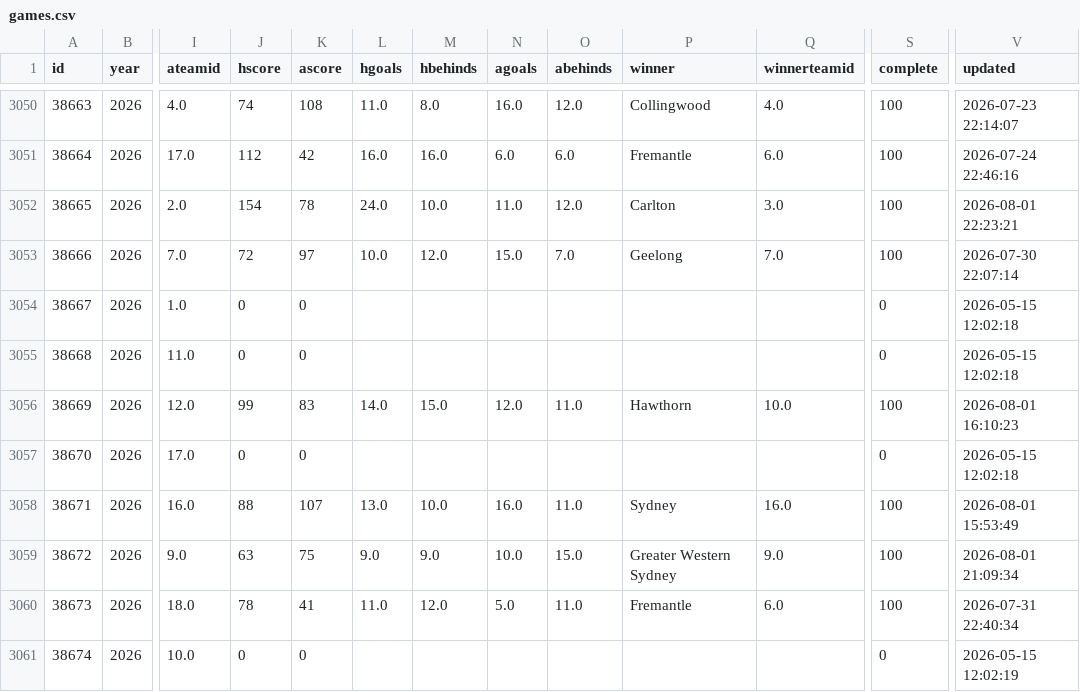
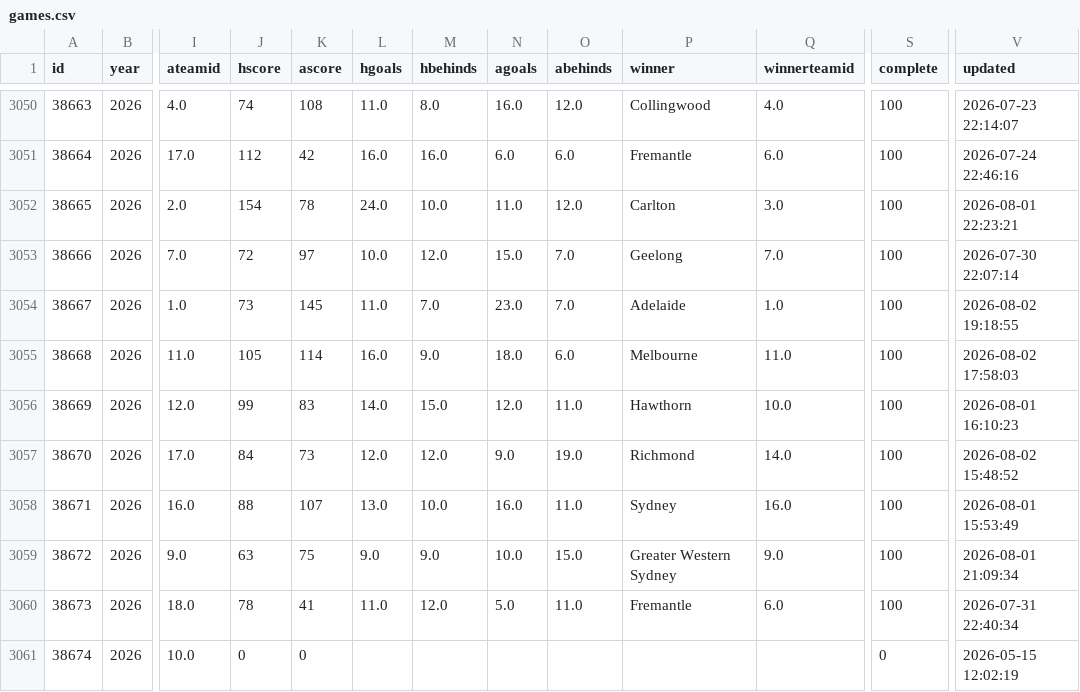
Before and after one commit to tristanarthur/FootyTrack, a CSV file: data/games.csv, drawn as a sheet; only a part is shown, gaps mark what is left out; the diff names each change by its address in the sheet, - before the commit and + after, or states it on an @@ line.

```diff
--- a/data/games.csv
+++ b/data/games.csv
-J3054 (hscore): 0
+J3054 (hscore): 73
-K3054 (ascore): 0
+K3054 (ascore): 145
-L3054 (hgoals): (empty)
+L3054 (hgoals): 11.0
-M3054 (hbehinds): (empty)
+M3054 (hbehinds): 7.0
-N3054 (agoals): (empty)
+N3054 (agoals): 23.0
-O3054 (abehinds): (empty)
+O3054 (abehinds): 7.0
-P3054 (winner): (empty)
+P3054 (winner): Adelaide
-Q3054 (winnerteamid): (empty)
+Q3054 (winnerteamid): 1.0
-S3054:S3055 (complete): 0
+S3054:S3055 (complete): 100
-V3054 (updated): 2026-05-15 12:02:18
+V3054 (updated): 2026-08-02 19:18:55
-J3055 (hscore): 0
+J3055 (hscore): 105
-K3055 (ascore): 0
+K3055 (ascore): 114
-L3055 (hgoals): (empty)
+L3055 (hgoals): 16.0
-M3055 (hbehinds): (empty)
+M3055 (hbehinds): 9.0
-N3055 (agoals): (empty)
+N3055 (agoals): 18.0
-O3055 (abehinds): (empty)
+O3055 (abehinds): 6.0
-P3055 (winner): (empty)
+P3055 (winner): Melbourne
-Q3055 (winnerteamid): (empty)
+Q3055 (winnerteamid): 11.0
-V3055 (updated): 2026-05-15 12:02:18
+V3055 (updated): 2026-08-02 17:58:03
-J3057 (hscore): 0
+J3057 (hscore): 84
-K3057 (ascore): 0
+K3057 (ascore): 73
-L3057 (hgoals): (empty)
+L3057 (hgoals): 12.0
-M3057 (hbehinds): (empty)
+M3057 (hbehinds): 12.0
-N3057 (agoals): (empty)
+N3057 (agoals): 9.0
-O3057 (abehinds): (empty)
+O3057 (abehinds): 19.0
-P3057 (winner): (empty)
+P3057 (winner): Richmond
-Q3057 (winnerteamid): (empty)
+Q3057 (winnerteamid): 14.0
-S3057 (complete): 0
+S3057 (complete): 100
-V3057 (updated): 2026-05-15 12:02:18
+V3057 (updated): 2026-08-02 15:48:52
```
Also changed, not shown: 1 other file.
